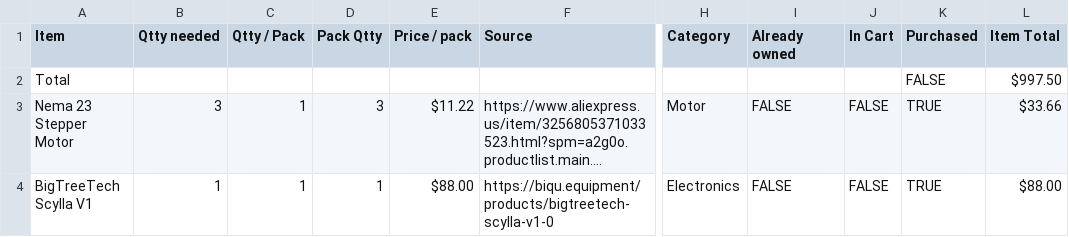
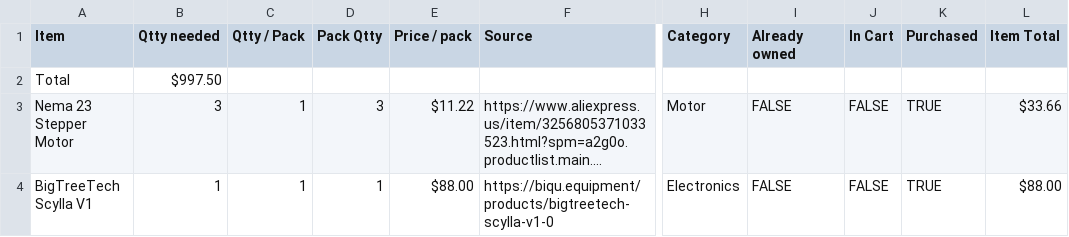
Before and after one commit to alexkaimcneill/Drill-Baby-Drill, a CSV file: Drill Baby Drill BOM.csv, drawn as a sheet; only a part is shown, gaps mark what is left out; long unchanged cells end in …; the diff names each change by its address in the sheet, - before the commit and + after, or states it on an @@ line.

Commit message:
Update Drill Baby Drill BOM with new items

```diff
--- a/Drill Baby Drill BOM.csv
+++ b/Drill Baby Drill BOM.csv
-B2 (Qtty needed): (empty)
+B2 (Qtty needed): $997.50
-K2 (Purchased): FALSE
+K2 (Purchased): (empty)
-L2 (Item Total): $997.50
+L2 (Item Total): (empty)
```
